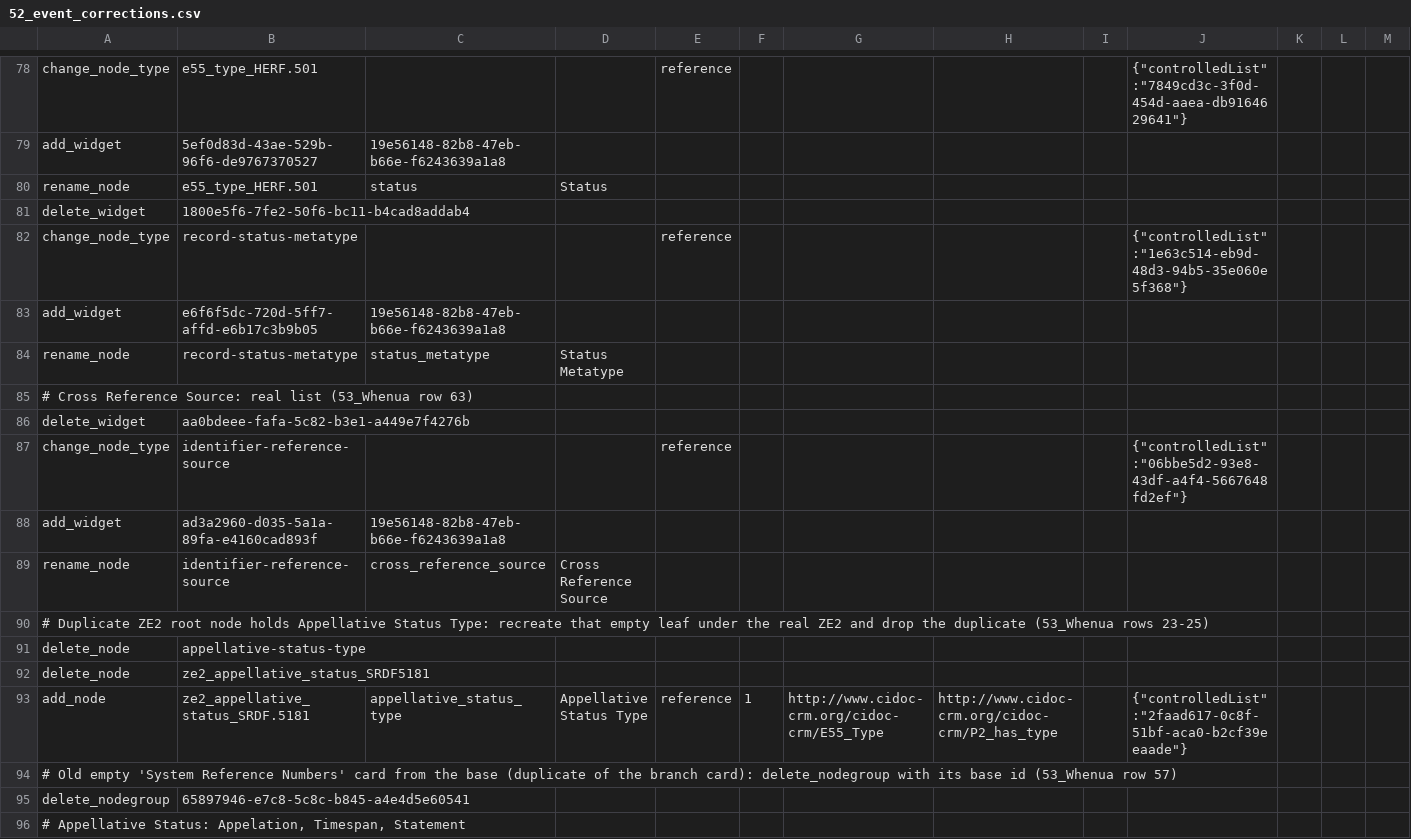
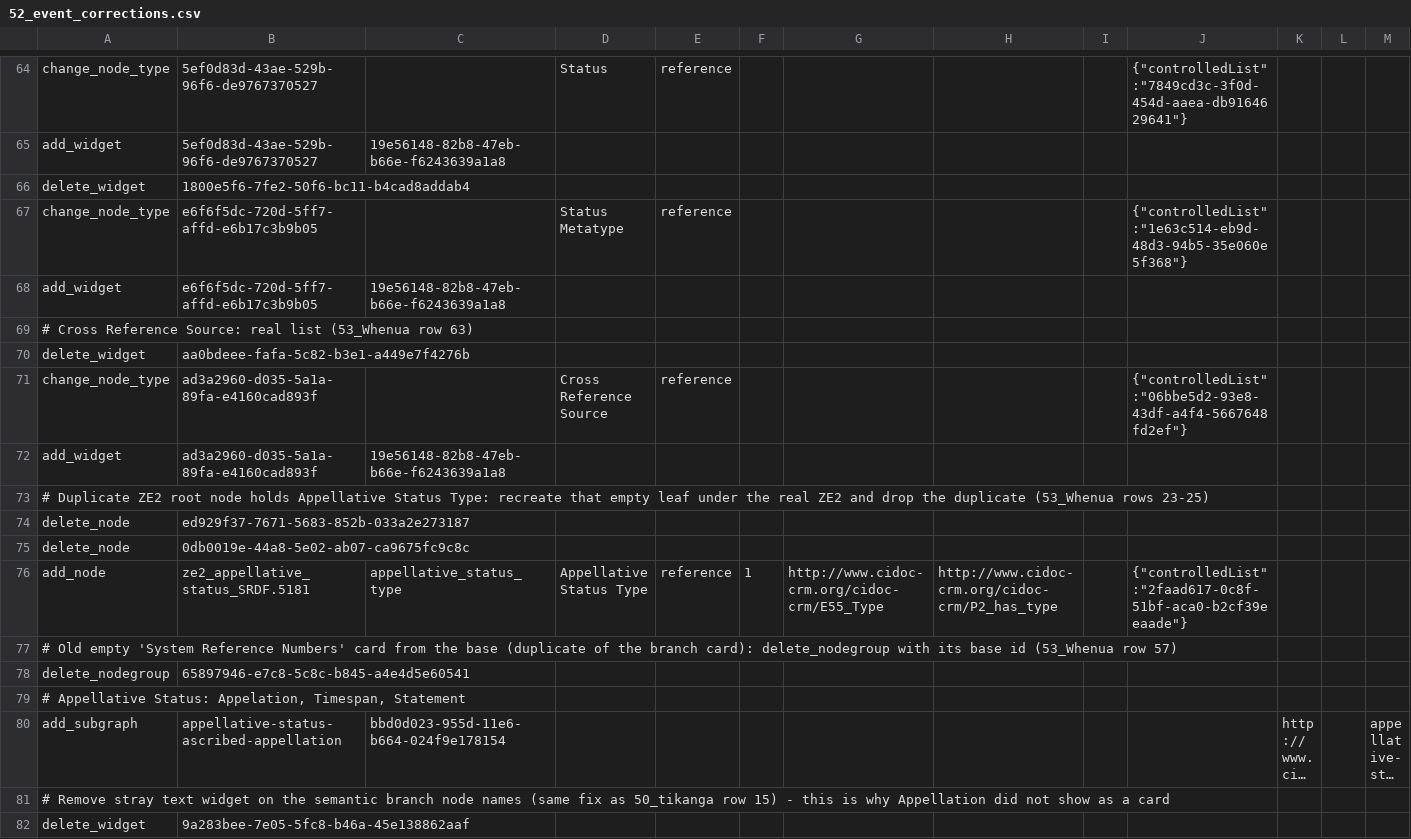
Before and after one commit to flaxandteal/ich, a CSV file: 52_event_corrections.csv, drawn as a sheet; only a part is shown, gaps mark what is left out; the shorter side is filled out with more unchanged rows; long unchanged cells end in …; removed rows and columns are numbered as before the commit, all else as after; rows hold the shown columns only; the diff covers the shown part only; the diff names each change by its address in the sheet, - before the commit and + after, or states it on an @@ line.

```diff
--- a/52_event_corrections.csv
+++ b/52_event_corrections.csv
-B64: e55_type_HERF.501
+B64: 5ef0d83d-43ae-529b-96f6-de9767370527
-D64: (empty)
+D64: Status
-row 80: rename_node | e55_type_HERF.501 | status | Status
-B67: record-status-metatype
+B67: e6f6f5dc-720d-5ff7-affd-e6b17c3b9b05
-D67: (empty)
+D67: Status Metatype
-row 84: rename_node | record-status-metatype | status_metatype | Status Metatype
-B71: identifier-reference-source
+B71: ad3a2960-d035-5a1a-89fa-e4160cad893f
-D71: (empty)
+D71: Cross Reference Source
-row 89: rename_node | identifier-reference-source | cross_reference_source | Cross Reference Source
-B74: appellative-status-type
+B74: ed929f37-7671-5683-852b-033a2e273187
-B75: ze2_appellative_status_SRDF5181
+B75: 0db0019e-44a8-5e02-ab07-ca9675fc9c8c
```
Also changed, not shown: 14 removed rows and 37 edited cells elsewhere in this file.
